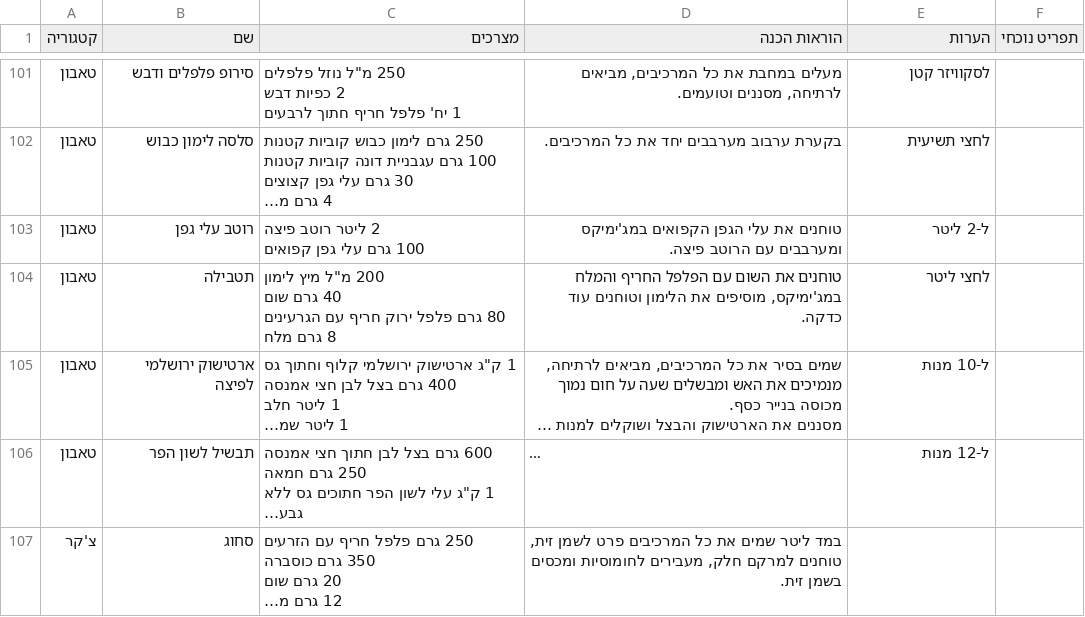
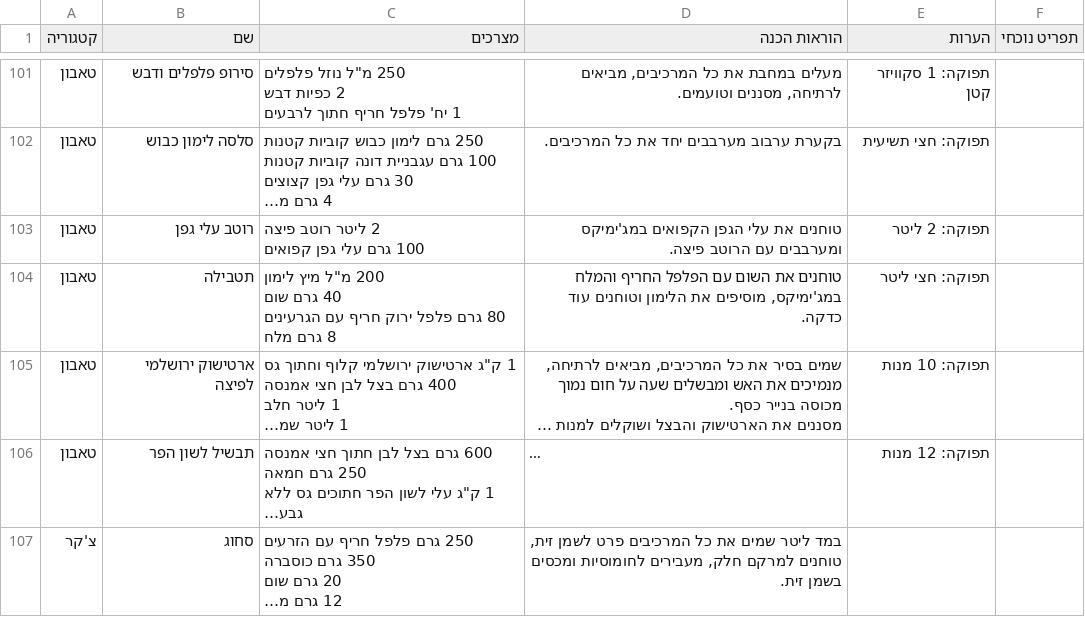
Before and after one commit to matanaz-pixel/Cocks-breaks, a CSV file: recipes.csv, drawn as a sheet; only a part is shown, gaps mark what is left out; long unchanged cells end in …; the diff covers the shown part only; the diff names each change by its address in the sheet, - before the commit and + after, or states it on an @@ line.

```diff
--- a/recipes.csv
+++ b/recipes.csv
-E101 (הערות): לסקוויזר קטן
+E101 (הערות): תפוקה: 1 סקוויזר קטן
-E102 (הערות): לחצי תשיעית
+E102 (הערות): תפוקה: חצי תשיעית
-E103 (הערות): ל-2 ליטר
+E103 (הערות): תפוקה: 2 ליטר
-E104 (הערות): לחצי ליטר
+E104 (הערות): תפוקה: חצי ליטר
-E105 (הערות): ל-10 מנות
+E105 (הערות): תפוקה: 10 מנות
-E106 (הערות): ל-12 מנות
+E106 (הערות): תפוקה: 12 מנות
```
Also changed, not shown: 73 edited cells elsewhere in this file, 1 other file.
